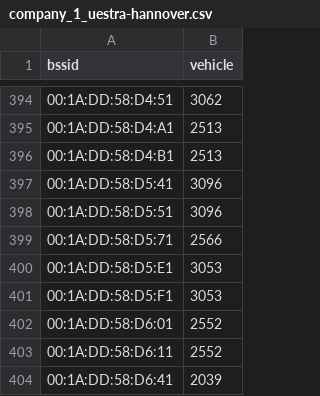
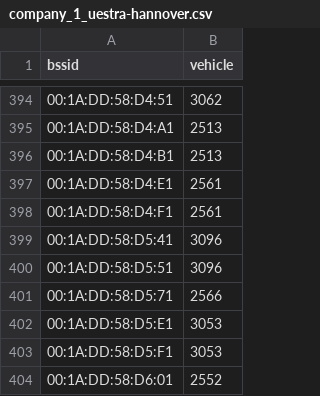
Before and after one commit to MrKrisKrisu/Public-transport-tracking-data, a CSV file: company_1_uestra-hannover.csv, drawn as a sheet; only a part is shown, gaps mark what is left out; the shorter side is filled out with more unchanged rows; the diff names each change by its address in the sheet, - before the commit and + after, or states it on an @@ line.

```diff
--- a/company_1_uestra-hannover.csv
+++ b/company_1_uestra-hannover.csv
+row 397: 00:1A:DD:58:D4:E1 | 2561
+row 398: 00:1A:DD:58:D4:F1 | 2561
```
Also changed, not shown: company_3_db-fernverkehr-ag.csv, company_4_stationary.csv, 3 other files.
